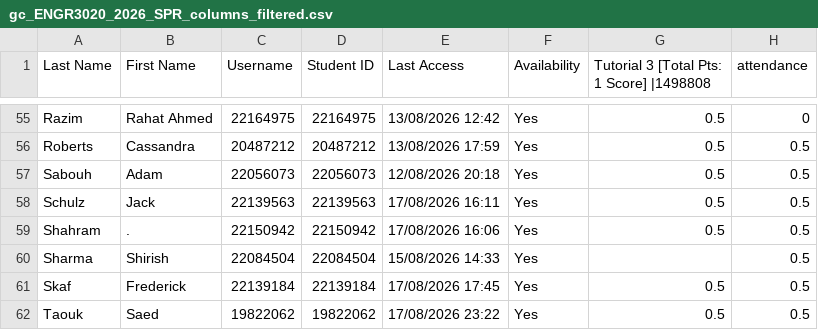
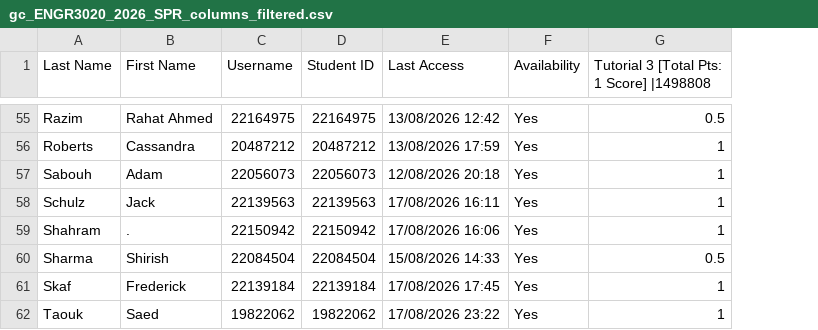
Before and after one commit to citojaya/grade_center, a CSV file: gc_ENGR3020_2026_SPR_columns_filtered.csv, drawn as a sheet; only a part is shown, gaps mark what is left out; the diff covers the shown part only; the diff names each change by its address in the sheet, - before the commit and + after, or states it on an @@ line.

```diff
--- a/gc_ENGR3020_2026_SPR_columns_filtered.csv
+++ b/gc_ENGR3020_2026_SPR_columns_filtered.csv
-column H (attendance), rows 55-62: 0 | 0.5 | 0.5 | 0.5 | 0.5 | 0.5 | 0.5 | 0.5
-G56:G59: 0.5
+G56:G59: 1
-G60: (empty)
+G60: 0.5
-G61:G62: 0.5
+G61:G62: 1
```
Also changed, not shown: 44 edited cells elsewhere in this file, 6 other files.
